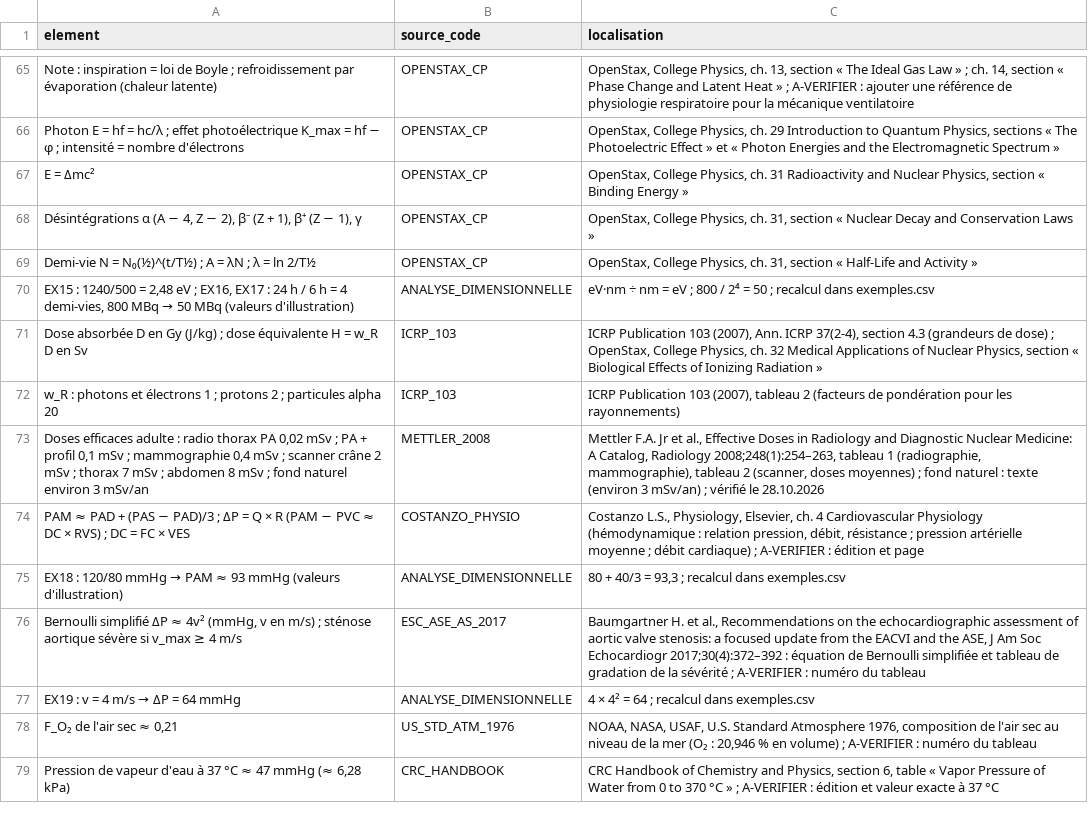
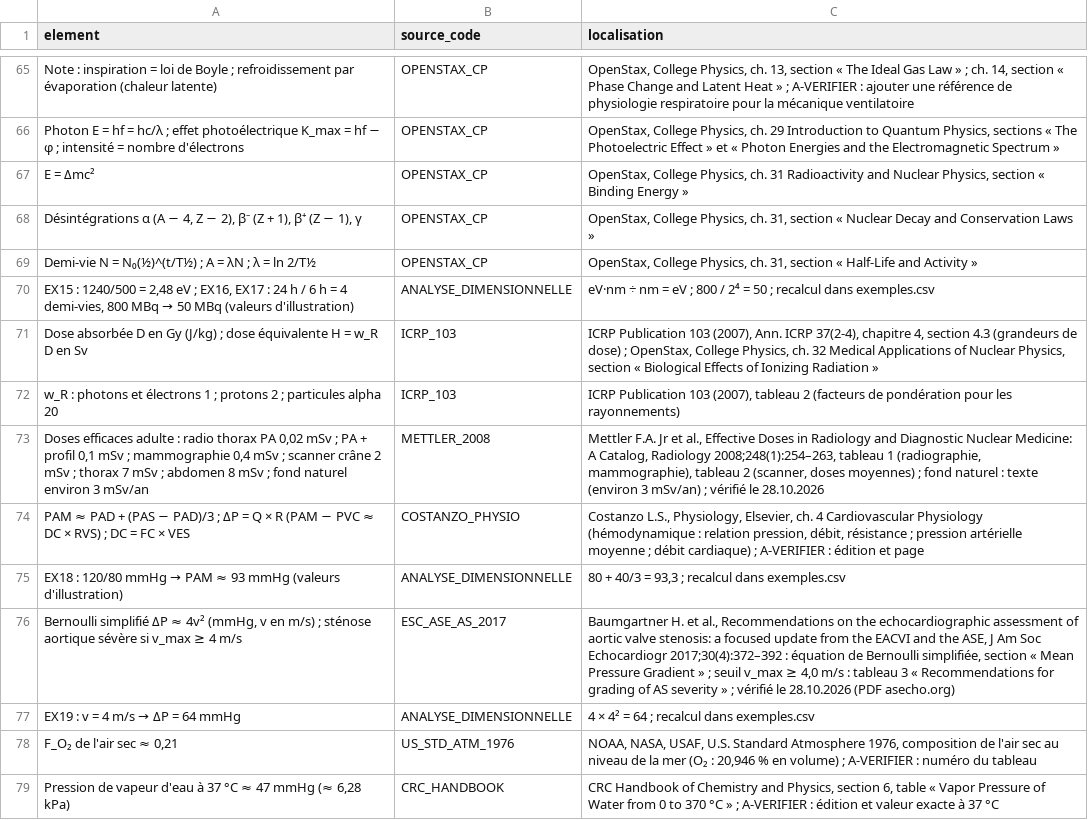
Before and after one commit to pataplume/mindshelf, a CSV file: produits/EN02/donnees/references.csv, drawn as a sheet; only a part is shown, gaps mark what is left out; the diff covers the shown part only.

```diff
--- a/produits/EN02/donnees/references.csv
+++ b/produits/EN02/donnees/references.csv
@@ -70,3 +70,3 @@ element,source_code,localisation
 "EX15 : 1240/500 = 2,48 eV ; EX16, EX17 : 24 h / 6 h = 4 demi-vies, 800 MBq → 50 MBq (valeurs d'illustration)",ANALYSE_DIMENSIONNELLE,"eV·nm ÷ nm = eV ; 800 / 2⁴ = 50 ; recalcul dans exemples.csv"
-"Dose absorbée D en Gy (J/kg) ; dose équivalente H = w_R D en Sv",ICRP_103,"ICRP Publication 103 (2007), Ann. ICRP 37(2-4), section 4.3 (grandeurs de dose) ; OpenStax, College Physics, ch. 32 Medical Applications of Nuclear Physics, section « Biological Effects of Ionizing Radiation »"
+"Dose absorbée D en Gy (J/kg) ; dose équivalente H = w_R D en Sv",ICRP_103,"ICRP Publication 103 (2007), Ann. ICRP 37(2-4), chapitre 4, section 4.3 (grandeurs de dose) ; OpenStax, College Physics, ch. 32 Medical Applications of Nuclear Physics, section « Biological Effects of Ionizing Radiation »"
 "w_R : photons et électrons 1 ; protons 2 ; particules alpha 20",ICRP_103,"ICRP Publication 103 (2007), tableau 2 (facteurs de pondération pour les rayonnements)"
@@ -75,3 +75,3 @@ element,source_code,localisation
 "EX18 : 120/80 mmHg → PAM ≈ 93 mmHg (valeurs d'illustration)",ANALYSE_DIMENSIONNELLE,"80 + 40/3 = 93,3 ; recalcul dans exemples.csv"
-"Bernoulli simplifié ΔP ≈ 4v² (mmHg, v en m/s) ; sténose aortique sévère si v_max ≥ 4 m/s",ESC_ASE_AS_2017,"Baumgartner H. et al., Recommendations on the echocardiographic assessment of aortic valve stenosis: a focused update from the EACVI and the ASE, J Am Soc Echocardiogr 2017;30(4):372–392 : équation de Bernoulli simplifiée et tableau de gradation de la sévérité ; A-VERIFIER : numéro du tableau"
+"Bernoulli simplifié ΔP ≈ 4v² (mmHg, v en m/s) ; sténose aortique sévère si v_max ≥ 4 m/s",ESC_ASE_AS_2017,"Baumgartner H. et al., Recommendations on the echocardiographic assessment of aortic valve stenosis: a focused update from the EACVI and the ASE, J Am Soc Echocardiogr 2017;30(4):372–392 : équation de Bernoulli simplifiée, section « Mean Pressure Gradient » ; seuil v_max ≥ 4,0 m/s : tableau 3 « Recommendations for grading of AS severity » ; vérifié le 28.10.2026 (PDF asecho.org)"
 "EX19 : v = 4 m/s → ΔP = 64 mmHg",ANALYSE_DIMENSIONNELLE,"4 × 4² = 64 ; recalcul dans exemples.csv"
```
Also changed, not shown: 3 added rows and 2 edited cells elsewhere in this file, produits/EN02/donnees/contenu.csv.
